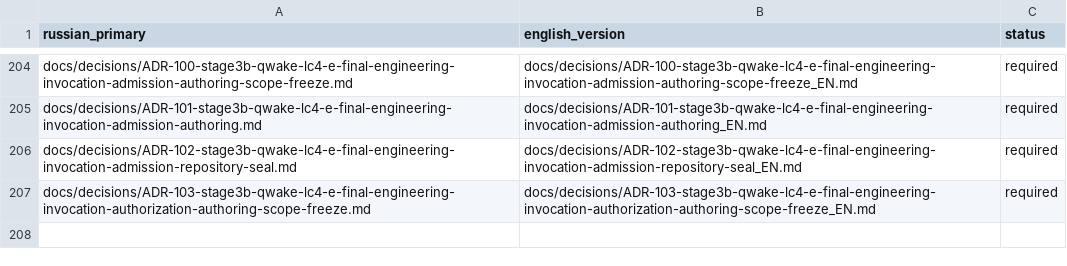
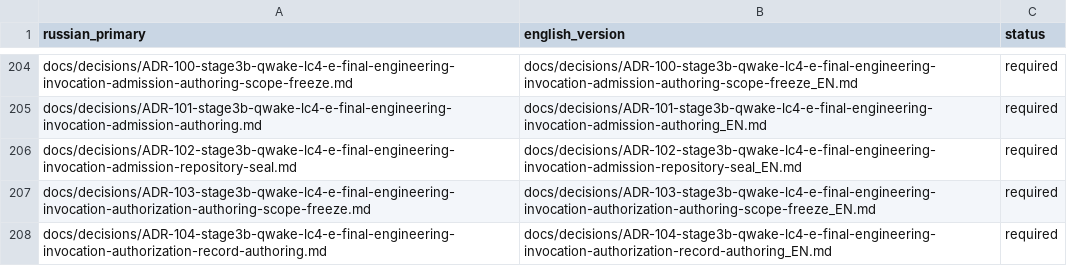
Before and after one commit to attractor-set/torch2pc-layerwise-thesis, a CSV file: docs/language-map.csv, drawn as a sheet; only a part is shown, gaps mark what is left out; the diff names each change by its address in the sheet, - before the commit and + after, or states it on an @@ line.

Commit message:
feat(stage3b): author final engineering invocation authorization record

```diff
--- a/docs/language-map.csv
+++ b/docs/language-map.csv
+row 208: docs/decisions/ADR-104-stage3b-qwake-lc4-e-final-engineering-invocation-authorization-record-authoring.md | docs/decisions/ADR-104-stage3b-qwake-lc4-e-final-engineering-invocation-authorization-record-authoring_EN.md | required
```
Also changed, not shown: 16 other files.
